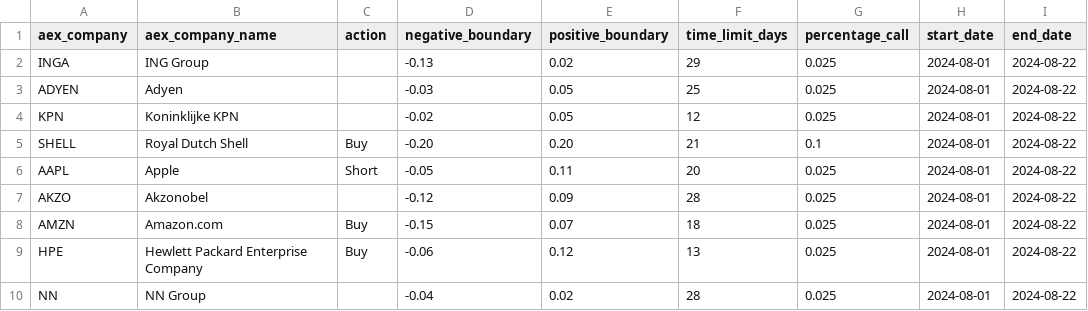
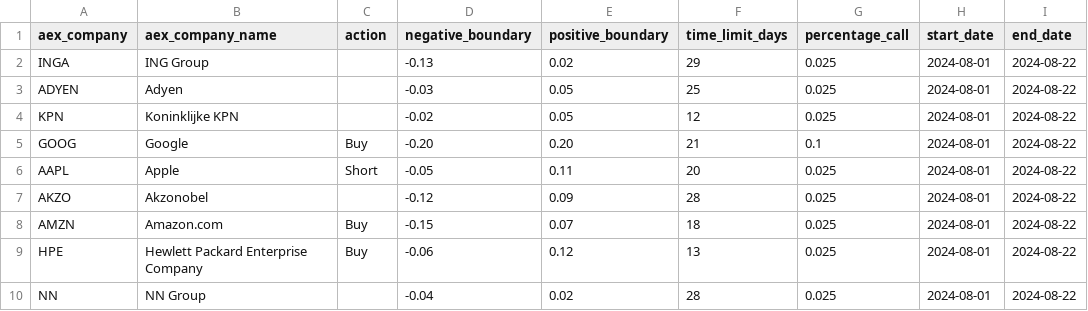
Before and after one commit to gijshagen/quantconnect_data, a CSV file: output_2024_11_16.csv, drawn as a sheet.

Commit message:
Update output_2024_11_16.csv add google

```diff
--- a/output_2024_11_16.csv
+++ b/output_2024_11_16.csv
@@ -4,3 +4,3 @@ ADYEN,Adyen,,-0.03,0.05,25,0.025,2024-08-01,2024-08-22
 KPN,Koninklijke KPN,,-0.02,0.05,12,0.025,2024-08-01,2024-08-22
-SHELL,Royal Dutch Shell,Buy,-0.20,0.20,21,0.1,2024-08-01,2024-08-22
+GOOG,Google,Buy,-0.20,0.20,21,0.1,2024-08-01,2024-08-22
 AAPL,Apple,Short,-0.05,0.11,20,0.025,2024-08-01,2024-08-22
```
